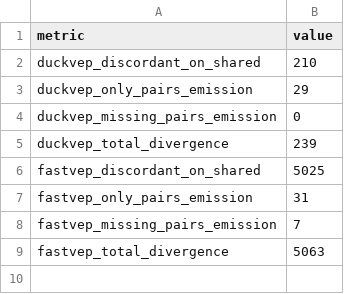
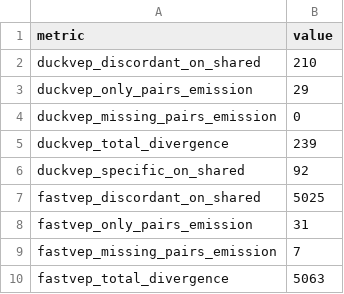
Before and after one commit to sounkou-bioinfo/duckvep, a CSV file: correctness/data/methodology_audit.csv, drawn as a sheet; the diff names each change by its address in the sheet, - before the commit and + after, or states it on an @@ line.

```diff
--- a/correctness/data/methodology_audit.csv
+++ b/correctness/data/methodology_audit.csv
+row 6: duckvep_specific_on_shared | 92
```
Also changed, not shown: 3 other files.
